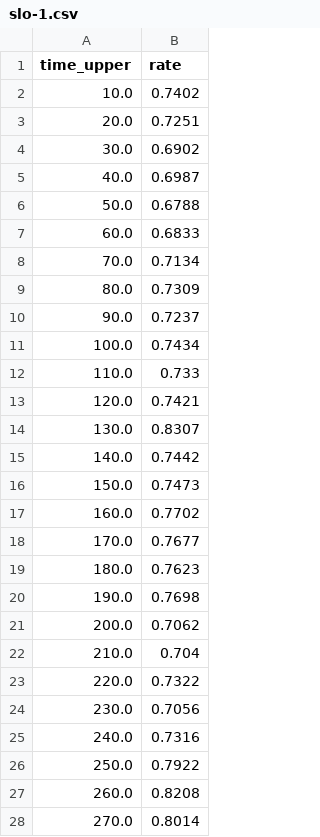
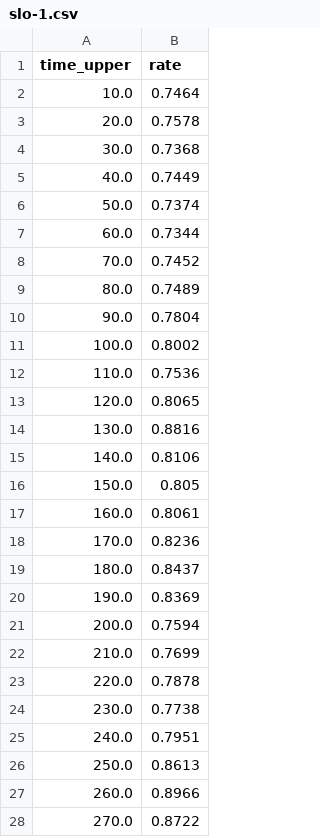
Before and after one commit to TheMonocledHamster/SynConfLoad, a CSV file: source/arrival_rates/slo-1.csv, drawn as a sheet; only a part is shown; the diff covers the shown part only.

```diff
--- a/source/arrival_rates/slo-1.csv
+++ b/source/arrival_rates/slo-1.csv
@@ -1,28 +1,28 @@
 time_upper,rate
-10.0,0.7402
-20.0,0.7251
-30.0,0.6902
-40.0,0.6987
-50.0,0.6788
-60.0,0.6833
-70.0,0.7134
-80.0,0.7309
-90.0,0.7237
-100.0,0.7434
-110.0,0.733
-120.0,0.7421
-130.0,0.8307
-140.0,0.7442
-150.0,0.7473
-160.0,0.7702
-170.0,0.7677
-180.0,0.7623
-190.0,0.7698
-200.0,0.7062
-210.0,0.704
-220.0,0.7322
-230.0,0.7056
-240.0,0.7316
-250.0,0.7922
-260.0,0.8208
-270.0,0.8014
+10.0,0.7464
+20.0,0.7578
+30.0,0.7368
+40.0,0.7449
+50.0,0.7374
+60.0,0.7344
+70.0,0.7452
+80.0,0.7489
+90.0,0.7804
+100.0,0.8002
+110.0,0.7536
+120.0,0.8065
+130.0,0.8816
+140.0,0.8106
+150.0,0.805
+160.0,0.8061
+170.0,0.8236
+180.0,0.8437
+190.0,0.8369
+200.0,0.7594
+210.0,0.7699
+220.0,0.7878
+230.0,0.7738
+240.0,0.7951
+250.0,0.8613
+260.0,0.8966
+270.0,0.8722
```
Also changed, not shown: 117 edited cells elsewhere in this file, 5 other files.
